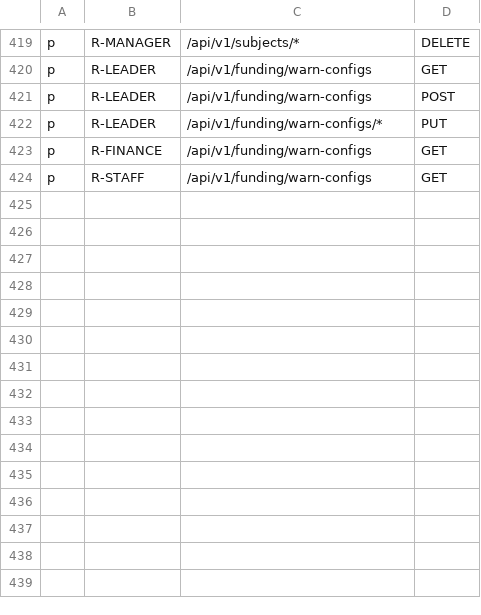
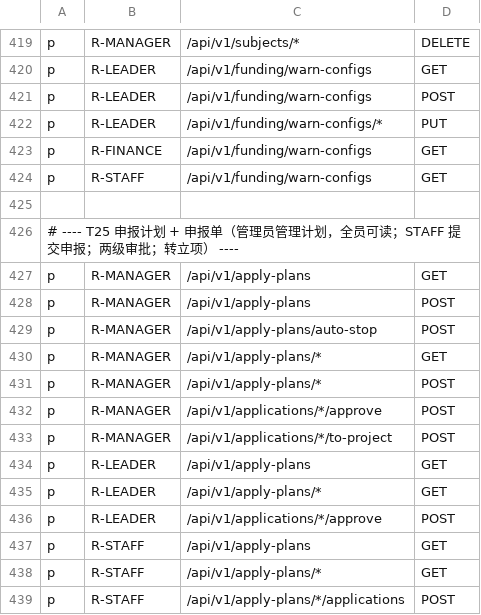
Before and after one commit to jacknjzhou/science-research-project, a CSV file: backend-go/internal/platform/auth/policy.csv, drawn as a sheet; only a part is shown, gaps mark what is left out.

Commit message:
feat(project): T25 申报计划+形式审查（时间窗守卫/两级审批/to-project 幂等/auto-stop）
- E_APPLY_PLAN（DRAFT|OPEN|STOPPED）+ E_APPLICATION（SUBMITTED→COLLEGE→SCHOOL 两级状态机）
- 提交守卫：仅 OPEN 且 now∈[start_at,end_at]，否则 40901
- 审批：ARK_APPROVAL_TWOSTEP=on 时 R-MANAGER 首审→R-LEADER 终审，REJECT 按级回退 + sys_approval_log 流水
- to-project：SCHOOL_PASSED 转 E_PROJECT（EXECUTING），重复调用幂等返回 duplicated=true
- auto-stop：end_at 过期扫描置 STOPPED（cron 幂等）
- 形式审查视图：附申请人主持+参与项目数量与经费合计
- CreateApplication COALESCE(apply_amount,0) 兜底 NOT NULL；policy.csv T25 端点规则

```diff
--- a/backend-go/internal/platform/auth/policy.csv
+++ b/backend-go/internal/platform/auth/policy.csv
@@ -424 +424,16 @@ p, R-FINANCE, /api/v1/funding/warn-configs,          GET
 p, R-STAFF,   /api/v1/funding/warn-configs,          GET
+
+# ---- T25 申报计划 + 申报单（管理员管理计划，全员可读；STAFF 提交申报；两级审批；转立项） ----
+p, R-MANAGER, /api/v1/apply-plans,                    GET
+p, R-MANAGER, /api/v1/apply-plans,                    POST
+p, R-MANAGER, /api/v1/apply-plans/auto-stop,          POST
+p, R-MANAGER, /api/v1/apply-plans/*,                  GET
+p, R-MANAGER, /api/v1/apply-plans/*,                  POST
+p, R-MANAGER, /api/v1/applications/*/approve,         POST
+p, R-MANAGER, /api/v1/applications/*/to-project,      POST
+p, R-LEADER,  /api/v1/apply-plans,                    GET
+p, R-LEADER,  /api/v1/apply-plans/*,                  GET
+p, R-LEADER,  /api/v1/applications/*/approve,         POST
+p, R-STAFF,   /api/v1/apply-plans,                    GET
+p, R-STAFF,   /api/v1/apply-plans/*,                  GET
+p, R-STAFF,   /api/v1/apply-plans/*/applications,     POST
```
Also changed, not shown: 9 other files.
